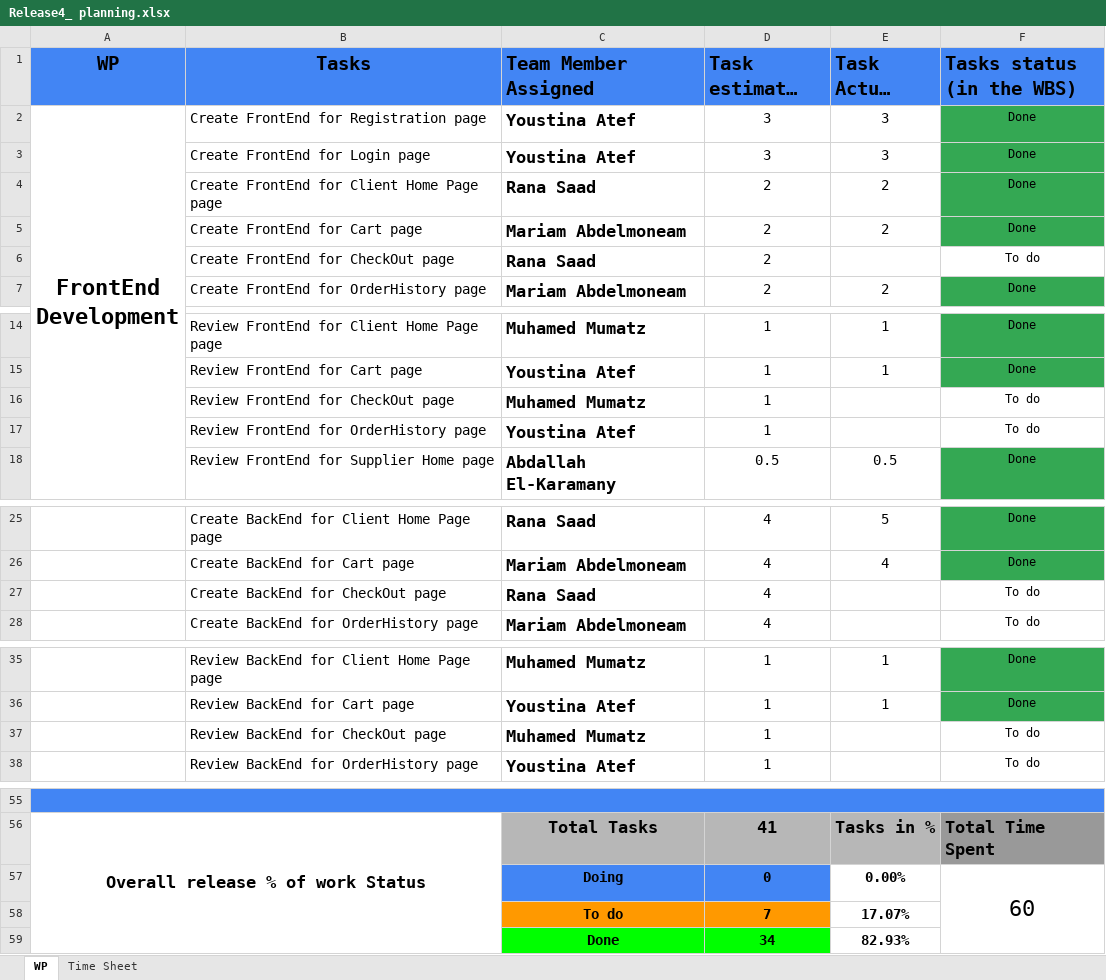
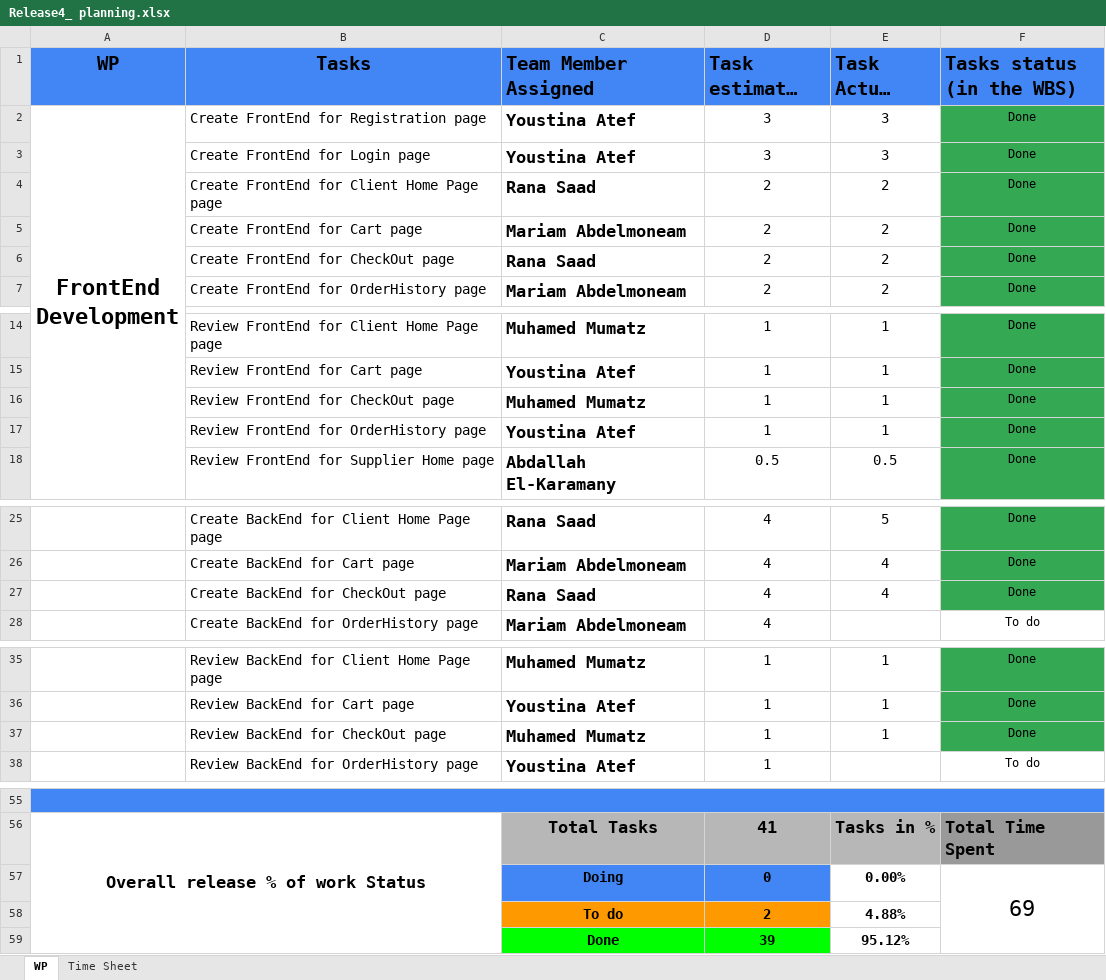
Before and after one commit to abdallahEl-Karamany/Online-Mobile-Store-WebSite, an Excel workbook: Release Planning/Release4_ planning.xlsx, sheet WP, drawn as a sheet; only a part is shown, gaps mark what is left out; long unchanged cells end in …; values as stored, in another font and other column widths than the file's, no borders; removed rows and columns are numbered as before the commit, all else as after; the diff names each change by its address in the sheet, - before the commit and + after, or states it on an @@ line.

Commit message:
Doc: Updated Actual hours for checkout feature

```diff
--- a/Release Planning/Release4_ planning.xlsx (sheet WP)
+++ b/Release Planning/Release4_ planning.xlsx (sheet WP)
-E6 (Task Actual hours): (empty)
+E6 (Task Actual hours): 2
-F6 (Tasks status (in the WBS)): To do
+F6 (Tasks status (in the WBS)): Done
-F6 fill: none
+F6 fill: #34A853
-E16:E17 (Task Actual hours): (empty)
+E16:E17 (Task Actual hours): 1
-F16:F17 (Tasks status (in the WBS)): To do
+F16:F17 (Tasks status (in the WBS)): Done
-F16:F17 fill: none
+F16:F17 fill: #34A853
-E27 (Task Actual hours): (empty)
+E27 (Task Actual hours): 4
-F27 (Tasks status (in the WBS)): To do
+F27 (Tasks status (in the WBS)): Done
-F27 fill: none
+F27 fill: #34A853
-E37 (Task Actual hours): (empty)
+E37 (Task Actual hours): 1
-F37 (Tasks status (in the WBS)): To do
+F37 (Tasks status (in the WBS)): Done
-F37 fill: none
+F37 fill: #34A853
-F57 (Tasks status (in the WBS)): 60
+F57 (Tasks status (in the WBS)): 69
-row 58:  |  | To do | 7 | 17.07%
-row 59:  |  | Done | 34 | 82.93%
+row 58:  |  | To do | 2 | 4.88%
+row 59:  |  | Done | 39 | 95.12%
```
Also changed, not shown: sheet Time Sheet.
